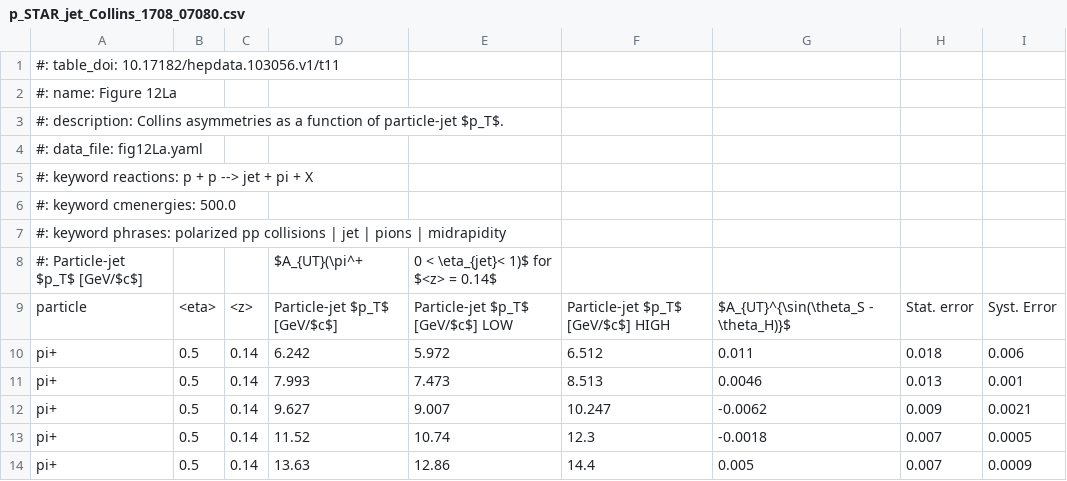
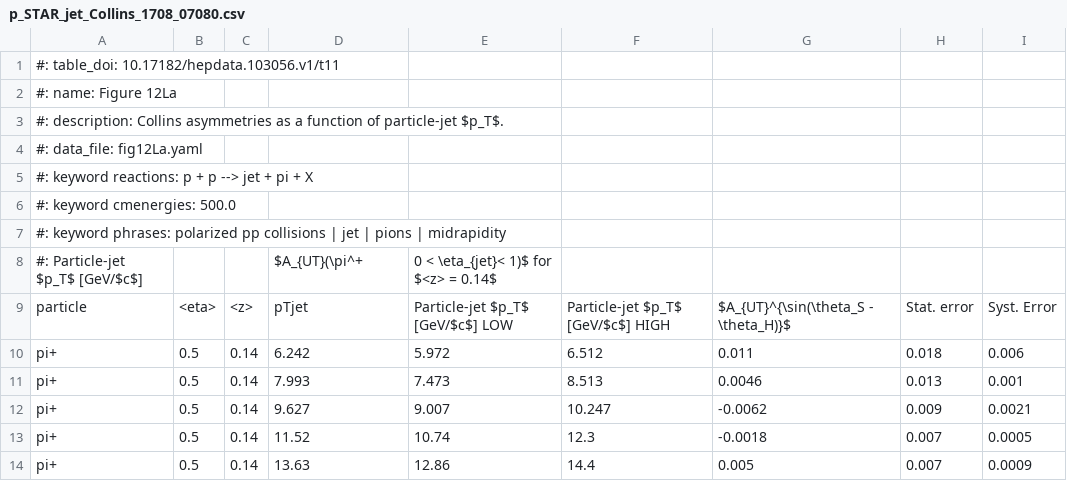
Before and after one commit to UCLA-TMD/Collins-CDKT-2021, a CSV file: data/STAR/p_STAR_jet_Collins_1708_07080.csv, drawn as a sheet; only a part is shown.

```diff
--- a/data/STAR/p_STAR_jet_Collins_1708_07080.csv
+++ b/data/STAR/p_STAR_jet_Collins_1708_07080.csv
@@ -8,3 +8,3 @@
 #: Particle-jet $p_T$ [GeV/$c$],,,$A_{UT}(\pi^+, 0 < \eta_{jet}< 1)$ for $<z> = 0.14$,,,,
-particle,<eta>,<z>,Particle-jet $p_T$ [GeV/$c$],Particle-jet $p_T$ [GeV/$c$] LOW,Particle-jet $p_T$ [GeV/$c$] HIGH,$A_{UT}^{\sin(\theta_S - \theta_H)}$,Stat. error,Syst. Error
+particle,<eta>,<z>,pTjet,Particle-jet $p_T$ [GeV/$c$] LOW,Particle-jet $p_T$ [GeV/$c$] HIGH,$A_{UT}^{\sin(\theta_S - \theta_H)}$,Stat. error,Syst. Error
 pi+,0.5,0.14,6.242,5.972,6.512,0.011,0.018,0.006
```
Also changed, not shown: 2 other files.
